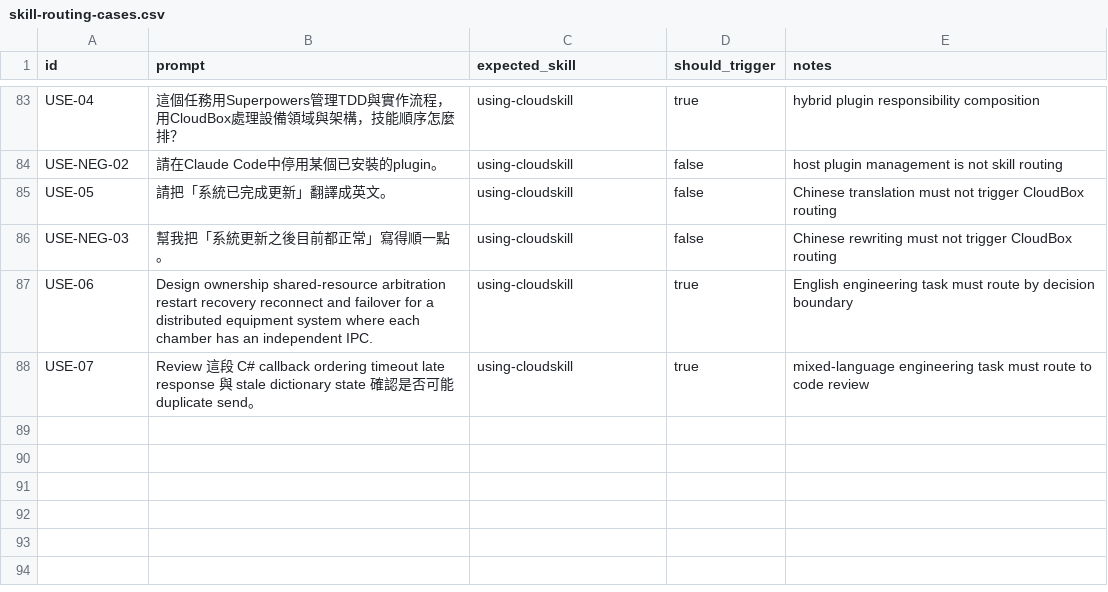
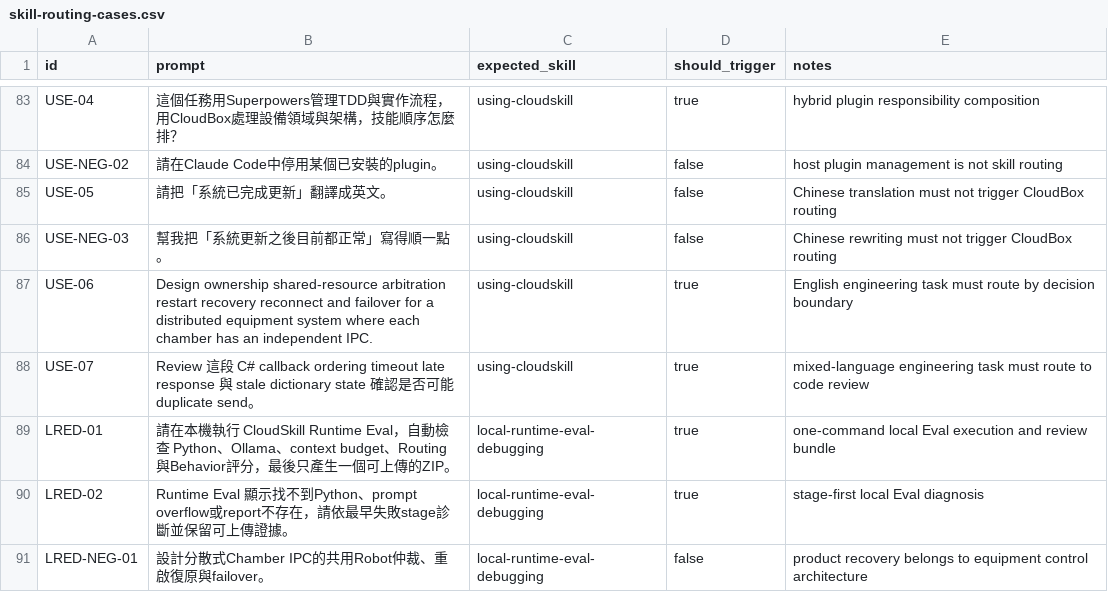
Before and after one commit to cloudhsu/CloudSkill, a CSV file: evals/skill-routing-cases.csv, drawn as a sheet; only a part is shown, gaps mark what is left out; the diff names each change by its address in the sheet, - before the commit and + after, or states it on an @@ line.

Commit message:
add local eval debugging skill.

```diff
--- a/evals/skill-routing-cases.csv
+++ b/evals/skill-routing-cases.csv
+row 89: LRED-01 | 請在本機執行 CloudSkill Runtime Eval，自動檢查 Python、Ollama、context budget、Routing與Behavior評分，最後只產生一個可上傳的ZIP。 | local-runtime-eval-debugging | true | one-command local Eval execution and review bundle
+row 90: LRED-02 | Runtime Eval 顯示找不到Python、prompt overflow或report不存在，請依最早失敗stage診斷並保留可上傳證據。 | local-runtime-eval-debugging | true | stage-first local Eval diagnosis
+row 91: LRED-NEG-01 | 設計分散式Chamber IPC的共用Robot仲裁、重啟復原與failover。 | local-runtime-eval-debugging | false | product recovery belongs to equipment control architecture
```
Also changed, not shown: 23 other files.
